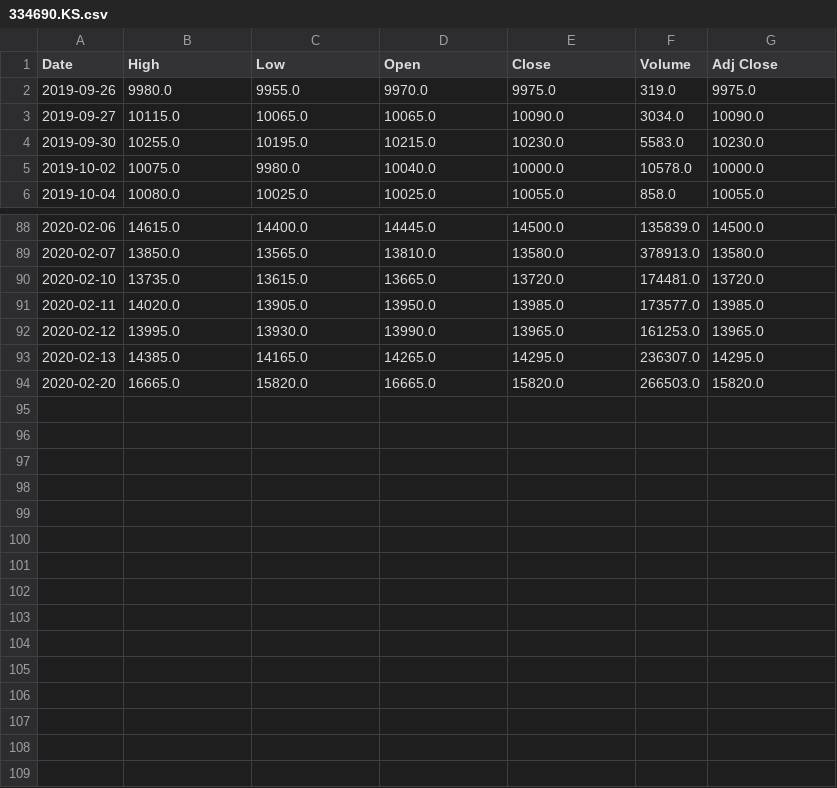
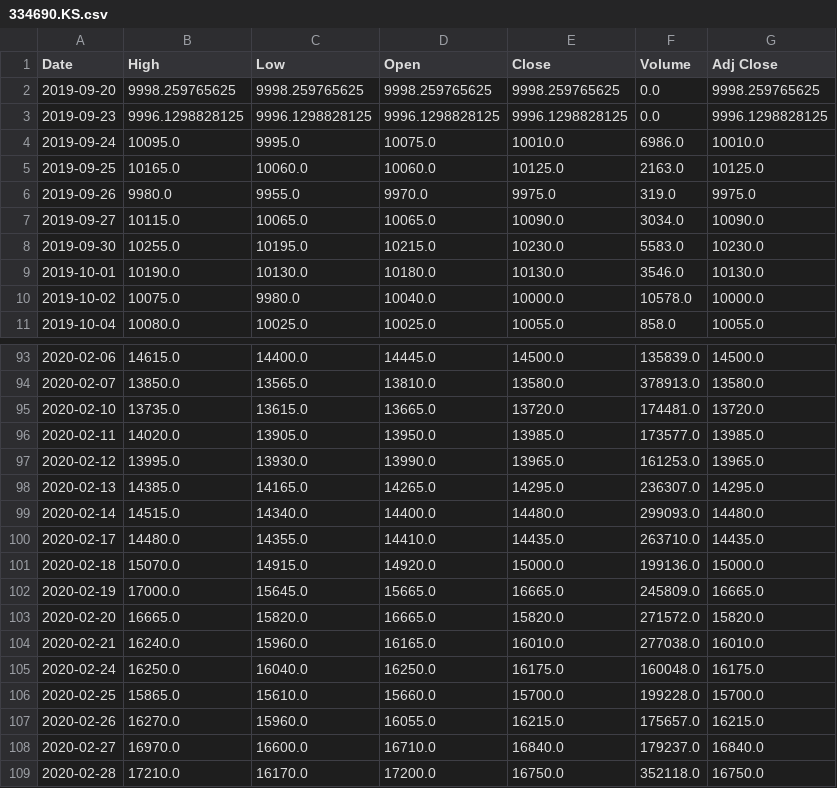
Before and after one commit to chataan/stock, a CSV file: Database/334690.KS.csv, drawn as a sheet; only a part is shown, gaps mark what is left out.

```diff
--- a/Database/334690.KS.csv
+++ b/Database/334690.KS.csv
@@ -1,2 +1,6 @@
 Date,High,Low,Open,Close,Volume,Adj Close
+2019-09-20,9998.259765625,9998.259765625,9998.259765625,9998.259765625,0.0,9998.259765625
+2019-09-23,9996.1298828125,9996.1298828125,9996.1298828125,9996.1298828125,0.0,9996.1298828125
+2019-09-24,10095.0,9995.0,10075.0,10010.0,6986.0,10010.0
+2019-09-25,10165.0,10060.0,10060.0,10125.0,2163.0,10125.0
 2019-09-26,9980.0,9955.0,9970.0,9975.0,319.0,9975.0
@@ -4,2 +8,3 @@ Date,High,Low,Open,Close,Volume,Adj Close
 2019-09-30,10255.0,10195.0,10215.0,10230.0,5583.0,10230.0
+2019-10-01,10190.0,10130.0,10180.0,10130.0,3546.0,10130.0
 2019-10-02,10075.0,9980.0,10040.0,10000.0,10578.0,10000.0
@@ -93,2 +98,12 @@ Date,High,Low,Open,Close,Volume,Adj Close
 2020-02-13,14385.0,14165.0,14265.0,14295.0,236307.0,14295.0
-2020-02-20,16665.0,15820.0,16665.0,15820.0,266503.0,15820.0
+2020-02-14,14515.0,14340.0,14400.0,14480.0,299093.0,14480.0
+2020-02-17,14480.0,14355.0,14410.0,14435.0,263710.0,14435.0
+2020-02-18,15070.0,14915.0,14920.0,15000.0,199136.0,15000.0
+2020-02-19,17000.0,15645.0,15665.0,16665.0,245809.0,16665.0
+2020-02-20,16665.0,15820.0,16665.0,15820.0,271572.0,15820.0
+2020-02-21,16240.0,15960.0,16165.0,16010.0,277038.0,16010.0
+2020-02-24,16250.0,16040.0,16250.0,16175.0,160048.0,16175.0
+2020-02-25,15865.0,15610.0,15660.0,15700.0,199228.0,15700.0
+2020-02-26,16270.0,15960.0,16055.0,16215.0,175657.0,16215.0
+2020-02-27,16970.0,16600.0,16710.0,16840.0,179237.0,16840.0
+2020-02-28,17210.0,16170.0,17200.0,16750.0,352118.0,16750.0
```
Also changed, not shown: 2 other files.
